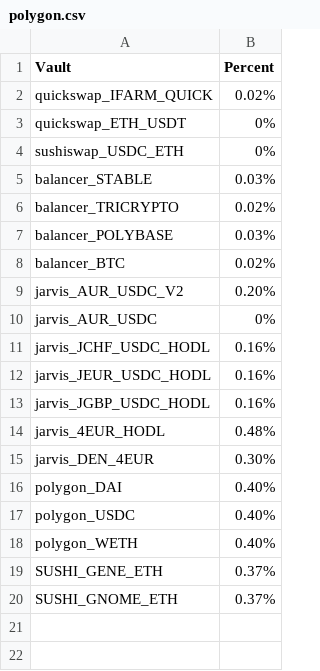
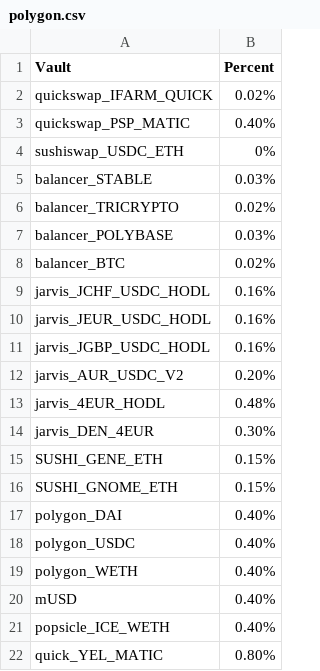
Before and after one commit to harvest-finance/harvest-api, a CSV file: workbench/emissions/_data/polygon.csv, drawn as a sheet.

```diff
--- a/workbench/emissions/_data/polygon.csv
+++ b/workbench/emissions/_data/polygon.csv
@@ -2,3 +2,3 @@ Vault;Percent
 quickswap_IFARM_QUICK;0.02%
-quickswap_ETH_USDT;0%
+quickswap_PSP_MATIC;0.40%
 sushiswap_USDC_ETH;0%
@@ -8,4 +8,2 @@ balancer_POLYBASE;0.03%
 balancer_BTC;0.02%
-jarvis_AUR_USDC_V2;0.20%
-jarvis_AUR_USDC;0%
 jarvis_JCHF_USDC_HODL;0.16%
@@ -13,4 +11,7 @@ jarvis_JEUR_USDC_HODL;0.16%
 jarvis_JGBP_USDC_HODL;0.16%
+jarvis_AUR_USDC_V2;0.20%
 jarvis_4EUR_HODL;0.48%
 jarvis_DEN_4EUR;0.30%
+SUSHI_GENE_ETH;0.15%
+SUSHI_GNOME_ETH;0.15%
 polygon_DAI;0.40%
@@ -18,3 +19,4 @@ polygon_USDC;0.40%
 polygon_WETH;0.40%
-SUSHI_GENE_ETH;0.37%
-SUSHI_GNOME_ETH;0.37%
+mUSD;0.40%
+popsicle_ICE_WETH;0.40%
+quick_YEL_MATIC;0.80%
```
Also changed, not shown: workbench/emissions/_data/ethereum.csv.
